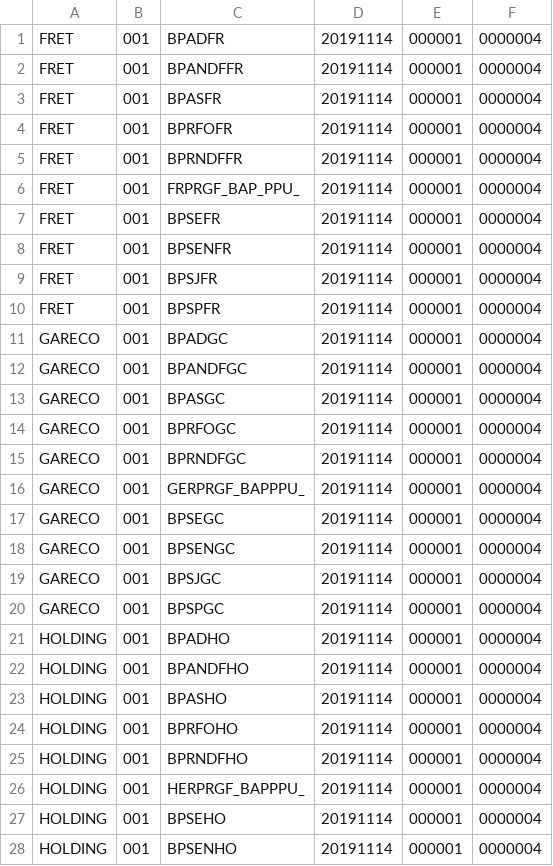
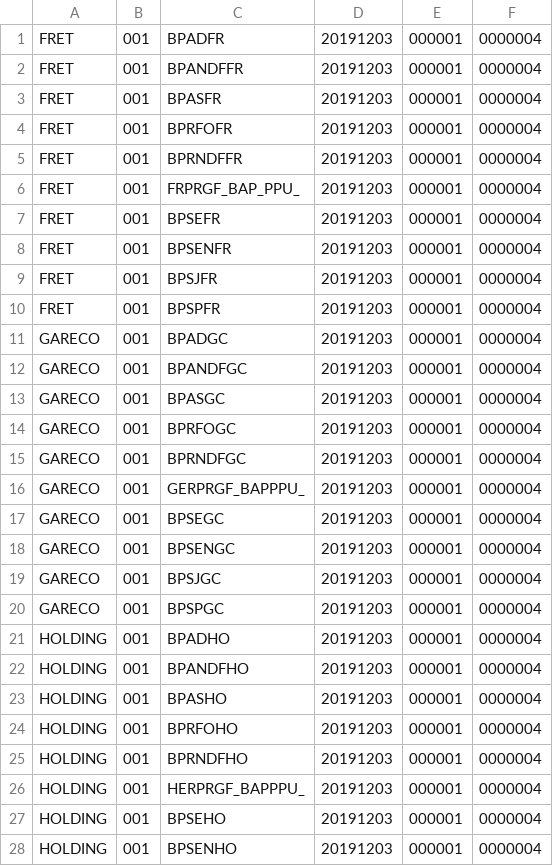
Before and after one commit to Tehillah/managent_file_plat-_with_beanIO, a CSV file: creation-fichier-pla/src/main/resources/input/data-banniere-BAP.csv, drawn as a sheet; only a part is shown; the diff covers the shown part only.

```diff
--- a/creation-fichier-pla/src/main/resources/input/data-banniere-BAP.csv
+++ b/creation-fichier-pla/src/main/resources/input/data-banniere-BAP.csv
@@ -1,28 +1,28 @@
-FRET,001,BPADFR,20191114,000001,0000004,
-FRET,001,BPANDFFR,20191114,000001,0000004,
-FRET,001,BPASFR,20191114,000001,0000004,
-FRET,001,BPRFOFR,20191114,000001,0000004,
-FRET,001,BPRNDFFR,20191114,000001,0000004,
-FRET,001,FRPRGF_BAP_PPU_,20191114,000001,0000004,
-FRET,001,BPSEFR,20191114,000001,0000004,
-FRET,001,BPSENFR,20191114,000001,0000004,
-FRET,001,BPSJFR,20191114,000001,0000004,
-FRET,001,BPSPFR,20191114,000001,0000004,
-GARECO,001,BPADGC,20191114,000001,0000004,
-GARECO,001,BPANDFGC,20191114,000001,0000004,
-GARECO,001,BPASGC,20191114,000001,0000004,
-GARECO,001,BPRFOGC,20191114,000001,0000004,
-GARECO,001,BPRNDFGC,20191114,000001,0000004,
-GARECO,001,GERPRGF_BAPPPU_,20191114,000001,0000004,
-GARECO,001,BPSEGC,20191114,000001,0000004,
-GARECO,001,BPSENGC,20191114,000001,0000004,
-GARECO,001,BPSJGC,20191114,000001,0000004,
-GARECO,001,BPSPGC,20191114,000001,0000004,
-HOLDING,001,BPADHO,20191114,000001,0000004,
-HOLDING,001,BPANDFHO,20191114,000001,0000004,
-HOLDING,001,BPASHO,20191114,000001,0000004,
-HOLDING,001,BPRFOHO,20191114,000001,0000004,
-HOLDING,001,BPRNDFHO,20191114,000001,0000004,
-HOLDING,001,HERPRGF_BAPPPU_,20191114,000001,0000004,
-HOLDING,001,BPSEHO,20191114,000001,0000004,
-HOLDING,001,BPSENHO,20191114,000001,0000004,
+FRET,001,BPADFR,20191203,000001,0000004,
+FRET,001,BPANDFFR,20191203,000001,0000004,
+FRET,001,BPASFR,20191203,000001,0000004,
+FRET,001,BPRFOFR,20191203,000001,0000004,
+FRET,001,BPRNDFFR,20191203,000001,0000004,
+FRET,001,FRPRGF_BAP_PPU_,20191203,000001,0000004,
+FRET,001,BPSEFR,20191203,000001,0000004,
+FRET,001,BPSENFR,20191203,000001,0000004,
+FRET,001,BPSJFR,20191203,000001,0000004,
+FRET,001,BPSPFR,20191203,000001,0000004,
+GARECO,001,BPADGC,20191203,000001,0000004,
+GARECO,001,BPANDFGC,20191203,000001,0000004,
+GARECO,001,BPASGC,20191203,000001,0000004,
+GARECO,001,BPRFOGC,20191203,000001,0000004,
+GARECO,001,BPRNDFGC,20191203,000001,0000004,
+GARECO,001,GERPRGF_BAPPPU_,20191203,000001,0000004,
+GARECO,001,BPSEGC,20191203,000001,0000004,
+GARECO,001,BPSENGC,20191203,000001,0000004,
+GARECO,001,BPSJGC,20191203,000001,0000004,
+GARECO,001,BPSPGC,20191203,000001,0000004,
+HOLDING,001,BPADHO,20191203,000001,0000004,
+HOLDING,001,BPANDFHO,20191203,000001,0000004,
+HOLDING,001,BPASHO,20191203,000001,0000004,
+HOLDING,001,BPRFOHO,20191203,000001,0000004,
+HOLDING,001,BPRNDFHO,20191203,000001,0000004,
+HOLDING,001,HERPRGF_BAPPPU_,20191203,000001,0000004,
+HOLDING,001,BPSEHO,20191203,000001,0000004,
+HOLDING,001,BPSENHO,20191203,000001,0000004,
```
Also changed, not shown: 76 edited cells elsewhere in this file, creation-fichier-pla/src/main/resources/input/data-articleDetail-BAP.csv, creation-fichier-pla/src/main/resources/input/data-articleFin-BAP.csv, 9 other files.
